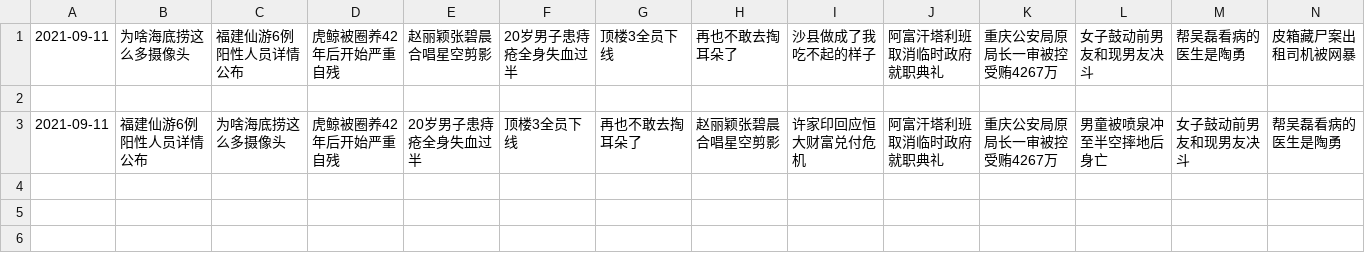
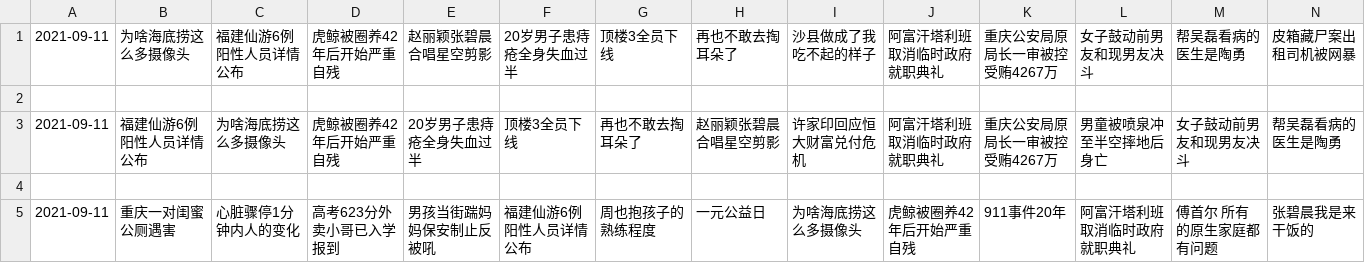
Before and after one commit to vmp65l3/weibo-hotrank, a CSV file: data/2021-09-11.csv, drawn as a sheet; only a part is shown; rows hold the shown columns only; the diff names each change by its address in the sheet, - before the commit and + after, or states it on an @@ line.

```diff
--- a/data/2021-09-11.csv
+++ b/data/2021-09-11.csv
+row 4: (empty)
+row 5: 2021-09-11 | 重庆一对闺蜜公厕遇害 | 心脏骤停1分钟内人的变化 | 高考623分外卖小哥已入学报到 | 男孩当街踹妈妈保安制止反被吼 | 福建仙游6例阳性人员详情公布 | 周也抱孩子的熟练程度 | 一元公益日 | 为啥海底捞这么多摄像头 | 虎鲸被圈养42年后开始严重自残 | 911事件20年 | 阿富汗塔利班取消临时政府就职典礼 | 傅首尔 所有的原生家庭都有问题 | 张碧晨我是来干饭的
```
Also changed, not shown: 1 other file.
